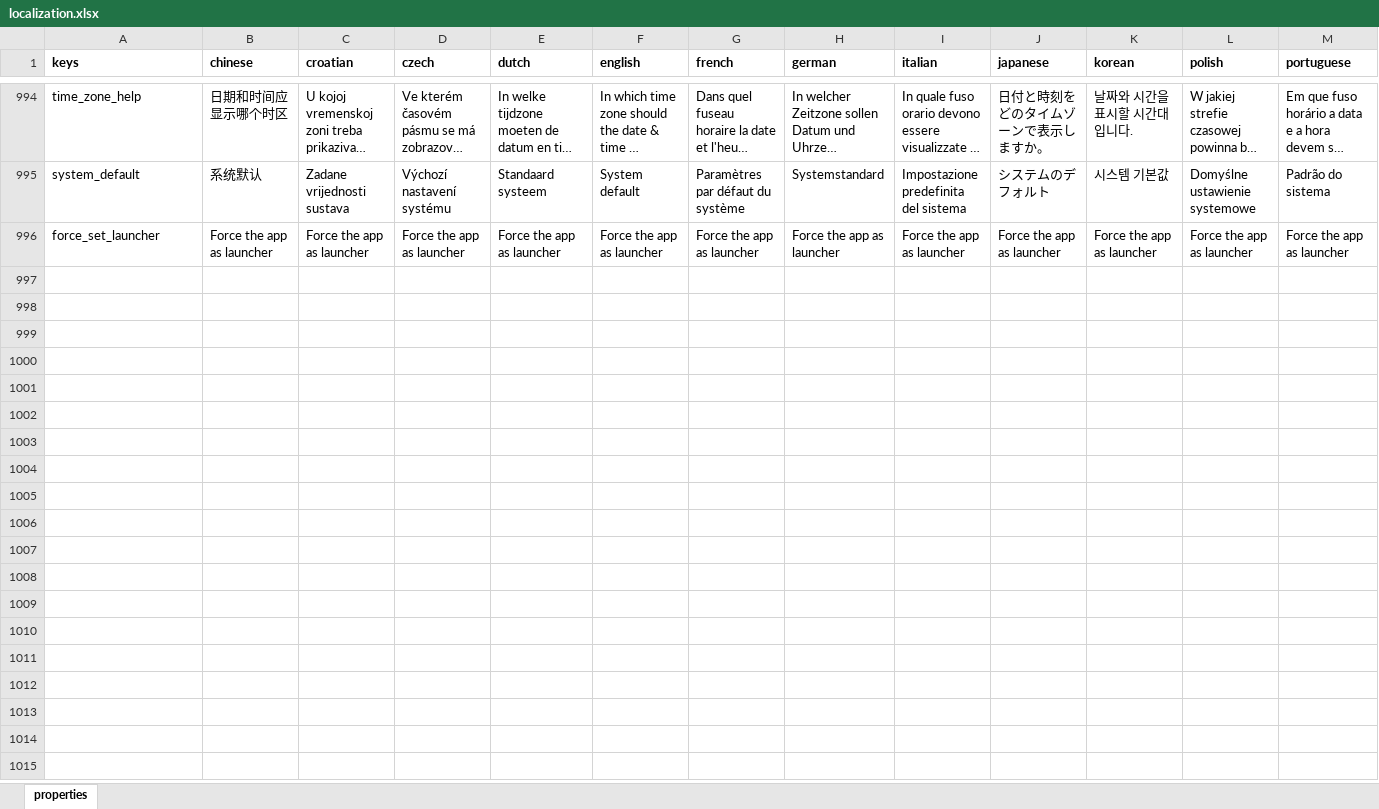
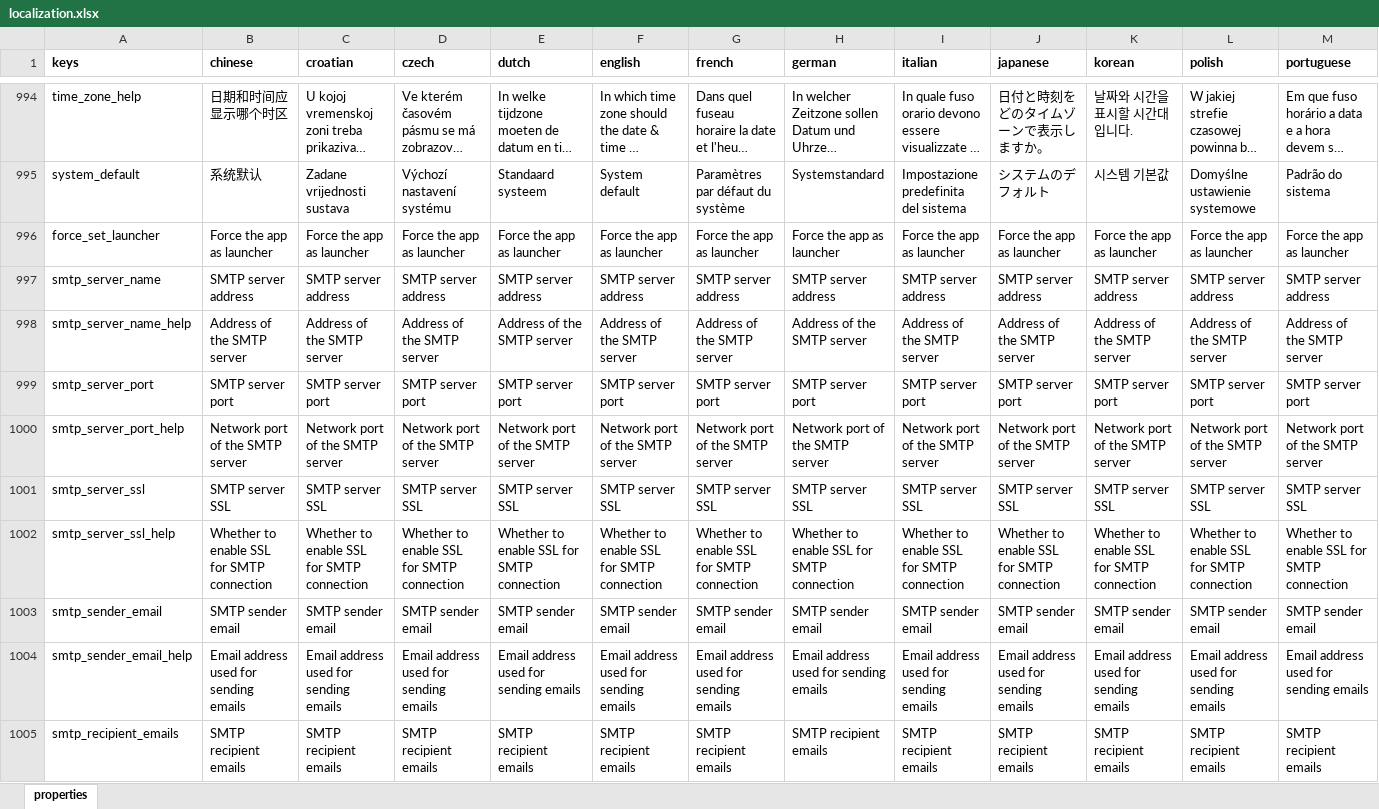
Before and after one commit to Slideshow-digital/slideshow-localization, an Excel workbook: backend/localization.xlsx, sheet properties, drawn as a sheet; only a part is shown, gaps mark what is left out; long unchanged cells end in …; values as stored, in another font and other column widths than the file's, no borders; rows hold the shown columns only; the diff covers the shown part only; the diff names each change by its address in the sheet, - before the commit and + after, or states it on an @@ line.

```diff
--- a/backend/localization.xlsx (sheet properties)
+++ b/backend/localization.xlsx (sheet properties)
+row 997: smtp_server_name | SMTP server address | SMTP server address | SMTP server address | SMTP server address | SMTP server address | SMTP server address | SMTP server address | SMTP server address | SMTP server address | SMTP server address | SMTP server address | SMTP server address
+row 998: smtp_server_name_help | Address of the SMTP server | Address of the SMTP server | Address of the SMTP server | Address of the SMTP server | Address of the SMTP server | Address of the SMTP server | Address of the SMTP server | Address of the SMTP server | Address of the SMTP server | Address of the SMTP server | Address of the SMTP server | Address of the SMTP server
+row 999: smtp_server_port | SMTP server port | SMTP server port | SMTP server port | SMTP server port | SMTP server port | SMTP server port | SMTP server port | SMTP server port | SMTP server port | SMTP server port | SMTP server port | SMTP server port
+row 1000: smtp_server_port_help | Network port of the SMTP server | Network port of the SMTP server | Network port of the SMTP server | Network port of the SMTP server | Network port of the SMTP server | Network port of the SMTP server | Network port of the SMTP server | Network port of the SMTP server | Network port of the SMTP server | Network port of the SMTP server | Network port of the SMTP server | Network port of the SMTP server
+row 1001: smtp_server_ssl | SMTP server SSL | SMTP server SSL | SMTP server SSL | SMTP server SSL | SMTP server SSL | SMTP server SSL | SMTP server SSL | SMTP server SSL | SMTP server SSL | SMTP server SSL | SMTP server SSL | SMTP server SSL
+row 1002: smtp_server_ssl_help | Whether to enable SSL for SMTP connection | Whether to enable SSL for SMTP connection | Whether to enable SSL for SMTP connection | Whether to enable SSL for SMTP connection | Whether to enable SSL for SMTP connection | Whether to enable SSL for SMTP connection | Whether to enable SSL for SMTP connection | Whether to enable SSL for SMTP connection | Whether to enable SSL for SMTP connection | Whether to enable SSL for SMTP connection | Whether to enable SSL for SMTP connection | Whether to enable SSL for SMTP connection
+row 1003: smtp_sender_email | SMTP sender email | SMTP sender email | SMTP sender email | SMTP sender email | SMTP sender email | SMTP sender email | SMTP sender email | SMTP sender email | SMTP sender email | SMTP sender email | SMTP sender email | SMTP sender email
+row 1004: smtp_sender_email_help | Email address used for sending emails | Email address used for sending emails | Email address used for sending emails | Email address used for sending emails | Email address used for sending emails | Email address used for sending emails | Email address used for sending emails | Email address used for sending emails | Email address used for sending emails | Email address used for sending emails | Email address used for sending emails | Email address used for sending emails
+row 1005: smtp_recipient_emails | SMTP recipient emails | SMTP recipient emails | SMTP recipient emails | SMTP recipient emails | SMTP recipient emails | SMTP recipient emails | SMTP recipient emails | SMTP recipient emails | SMTP recipient emails | SMTP recipient emails | SMTP recipient emails | SMTP recipient emails
```
Also changed, not shown: 9 added rows and 76 edited cells elsewhere in this sheet, 18 other files.
